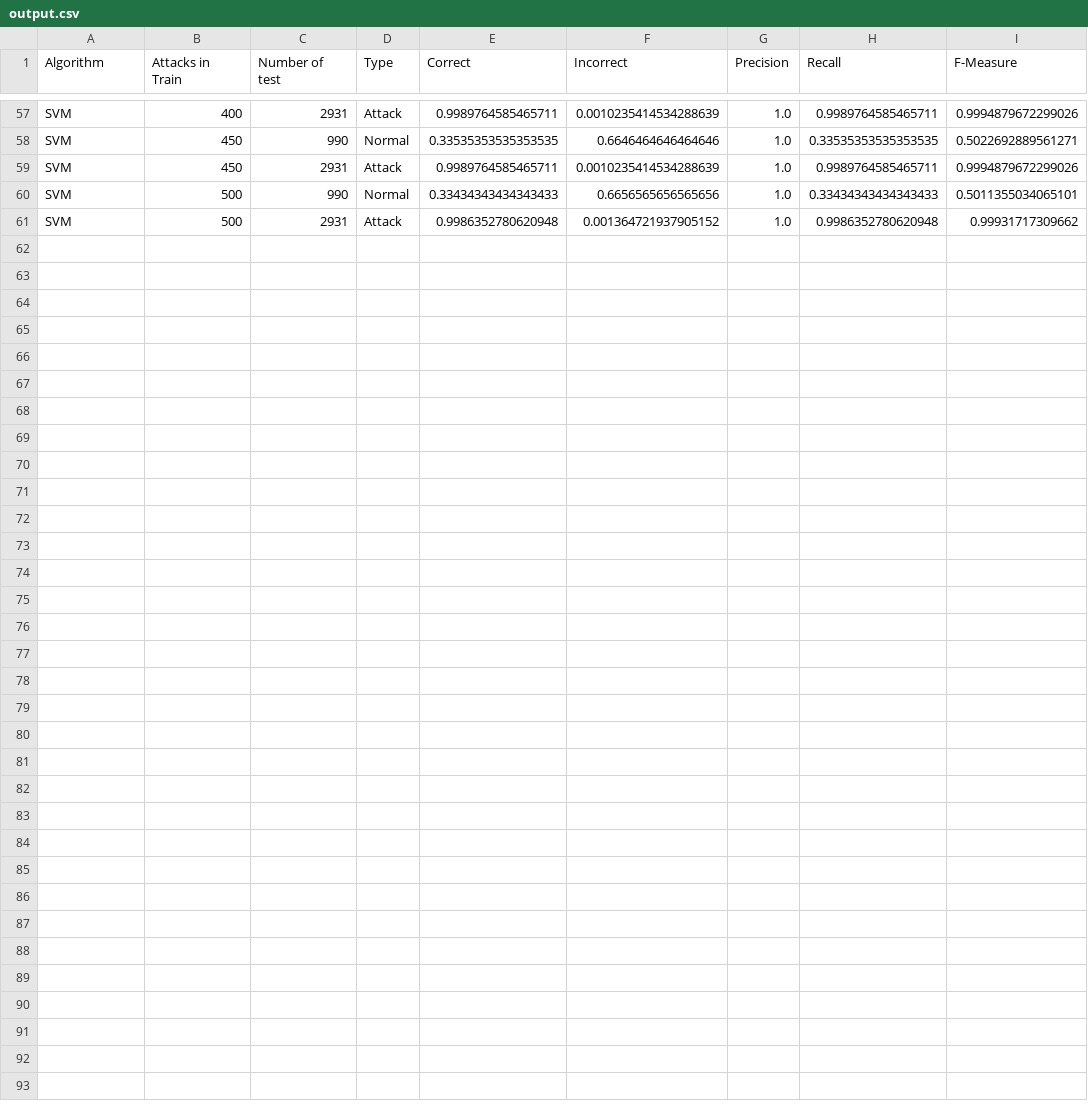
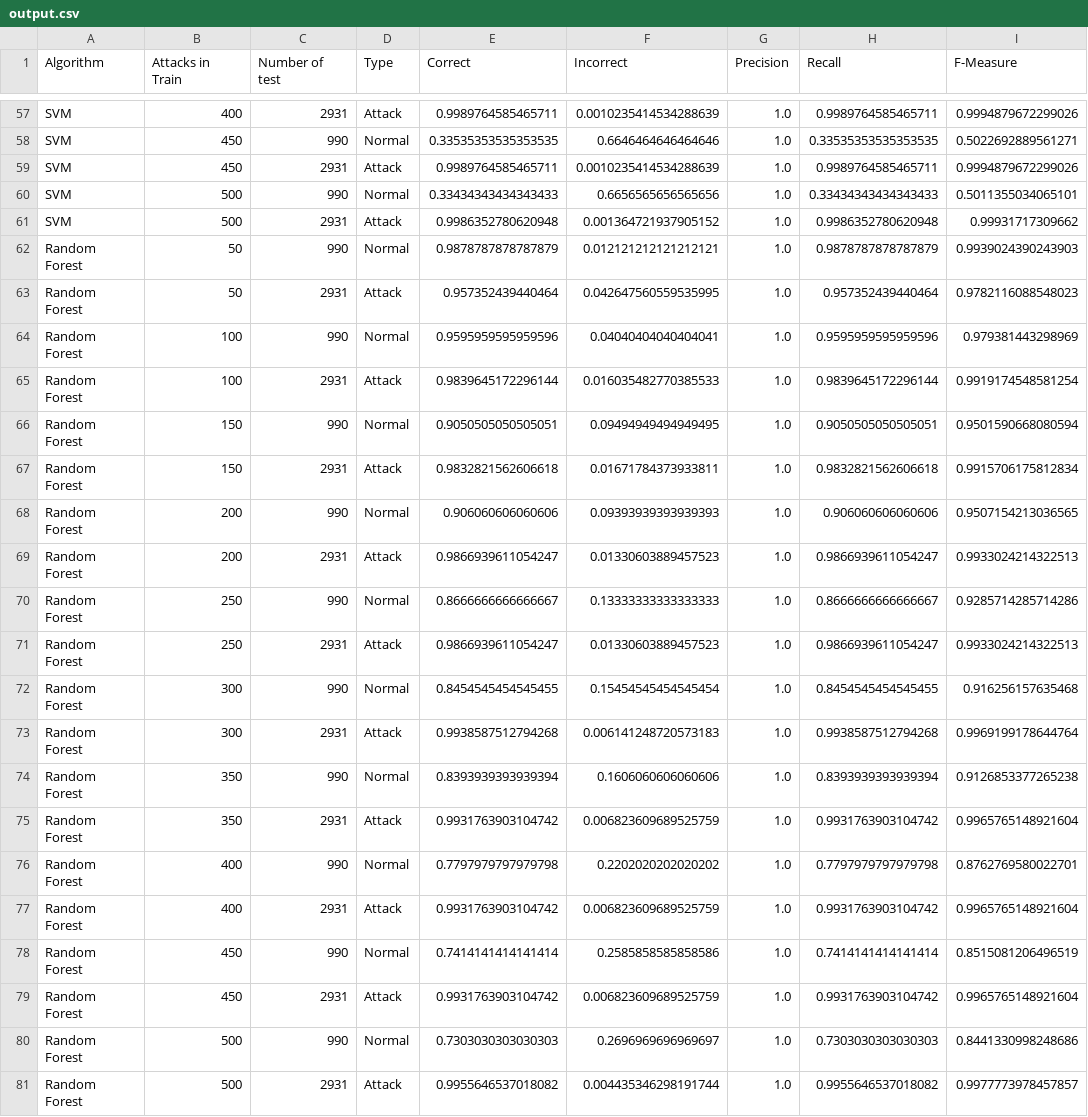
Before and after one commit to ahmad-salih/Weka-in-Java, a CSV file: NGram/0/output.csv, drawn as a sheet; only a part is shown, gaps mark what is left out; the diff names each change by its address in the sheet, - before the commit and + after, or states it on an @@ line.

Commit message:
calculate new outputs

```diff
--- a/NGram/0/output.csv
+++ b/NGram/0/output.csv
+row 62: Random Forest | 50 | 990 | Normal | 0.9878787878787879 | 0.012121212121212121 | 1.0 | 0.9878787878787879 | 0.9939024390243903
+row 63: Random Forest | 50 | 2931 | Attack | 0.957352439440464 | 0.042647560559535995 | 1.0 | 0.957352439440464 | 0.9782116088548023
+row 64: Random Forest | 100 | 990 | Normal | 0.9595959595959596 | 0.04040404040404041 | 1.0 | 0.9595959595959596 | 0.979381443298969
+row 65: Random Forest | 100 | 2931 | Attack | 0.9839645172296144 | 0.016035482770385533 | 1.0 | 0.9839645172296144 | 0.9919174548581254
+row 66: Random Forest | 150 | 990 | Normal | 0.9050505050505051 | 0.09494949494949495 | 1.0 | 0.9050505050505051 | 0.9501590668080594
+row 67: Random Forest | 150 | 2931 | Attack | 0.9832821562606618 | 0.01671784373933811 | 1.0 | 0.9832821562606618 | 0.9915706175812834
+row 68: Random Forest | 200 | 990 | Normal | 0.906060606060606 | 0.09393939393939393 | 1.0 | 0.906060606060606 | 0.9507154213036565
+row 69: Random Forest | 200 | 2931 | Attack | 0.9866939611054247 | 0.01330603889457523 | 1.0 | 0.9866939611054247 | 0.9933024214322513
+row 70: Random Forest | 250 | 990 | Normal | 0.8666666666666667 | 0.13333333333333333 | 1.0 | 0.8666666666666667 | 0.9285714285714286
+row 71: Random Forest | 250 | 2931 | Attack | 0.9866939611054247 | 0.01330603889457523 | 1.0 | 0.9866939611054247 | 0.9933024214322513
+row 72: Random Forest | 300 | 990 | Normal | 0.8454545454545455 | 0.15454545454545454 | 1.0 | 0.8454545454545455 | 0.916256157635468
+row 73: Random Forest | 300 | 2931 | Attack | 0.9938587512794268 | 0.006141248720573183 | 1.0 | 0.9938587512794268 | 0.9969199178644764
+row 74: Random Forest | 350 | 990 | Normal | 0.8393939393939394 | 0.1606060606060606 | 1.0 | 0.8393939393939394 | 0.9126853377265238
+row 75: Random Forest | 350 | 2931 | Attack | 0.9931763903104742 | 0.006823609689525759 | 1.0 | 0.9931763903104742 | 0.9965765148921604
+row 76: Random Forest | 400 | 990 | Normal | 0.7797979797979798 | 0.2202020202020202 | 1.0 | 0.7797979797979798 | 0.8762769580022701
+row 77: Random Forest | 400 | 2931 | Attack | 0.9931763903104742 | 0.006823609689525759 | 1.0 | 0.9931763903104742 | 0.9965765148921604
+row 78: Random Forest | 450 | 990 | Normal | 0.7414141414141414 | 0.2585858585858586 | 1.0 | 0.7414141414141414 | 0.8515081206496519
+row 79: Random Forest | 450 | 2931 | Attack | 0.9931763903104742 | 0.006823609689525759 | 1.0 | 0.9931763903104742 | 0.9965765148921604
+row 80: Random Forest | 500 | 990 | Normal | 0.7303030303030303 | 0.2696969696969697 | 1.0 | 0.7303030303030303 | 0.8441330998248686
+row 81: Random Forest | 500 | 2931 | Attack | 0.9955646537018082 | 0.004435346298191744 | 1.0 | 0.9955646537018082 | 0.9977773978457857
```
Also changed, not shown: NGram/0/output1.csv.
